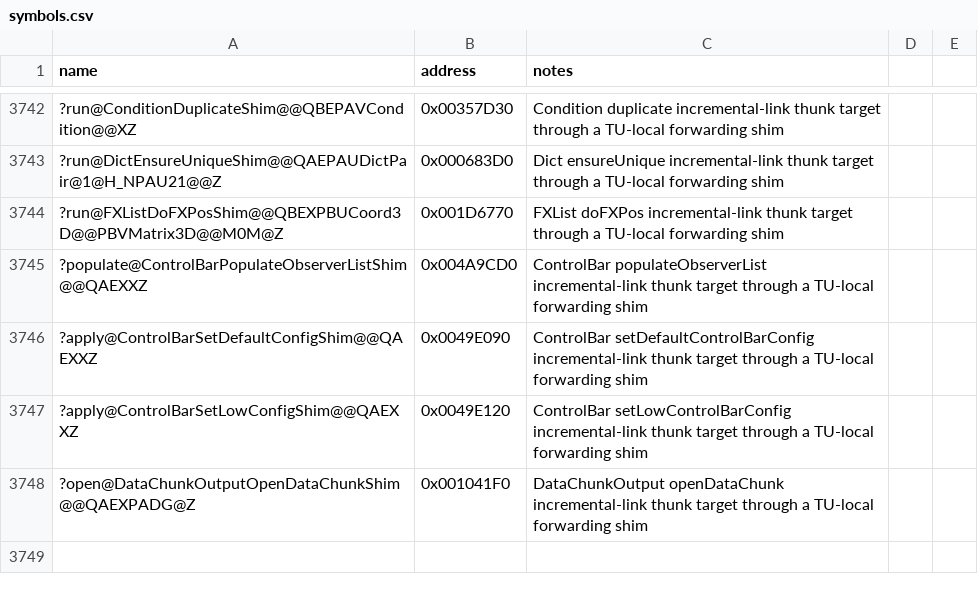
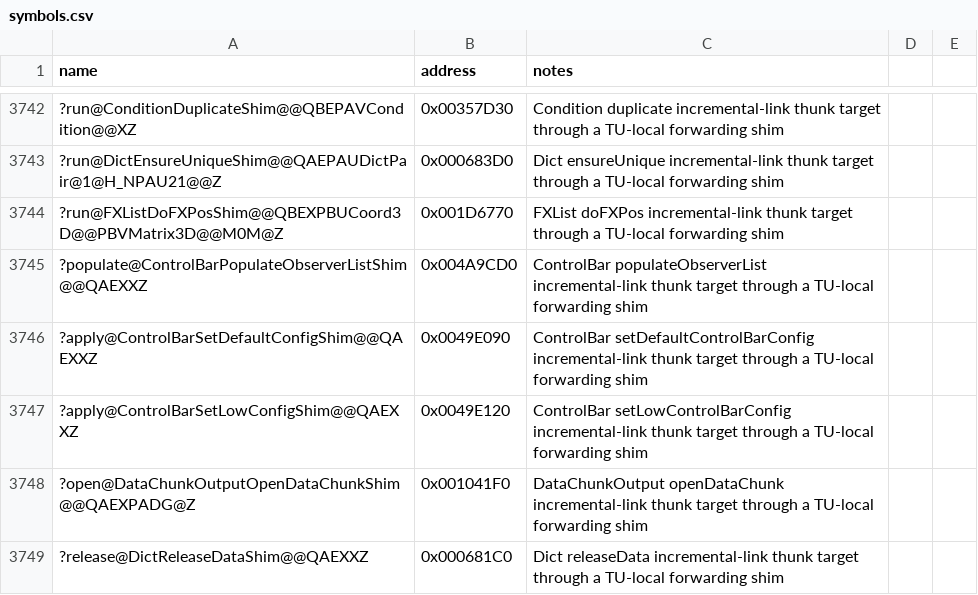
Before and after one commit to Doble-K/Open-BFME-1, a CSV file: reverse/symbols.csv, drawn as a sheet; only a part is shown, gaps mark what is left out; the diff names each change by its address in the sheet, - before the commit and + after, or states it on an @@ line.

Commit message:
Open-BFME5 convert Dict releaseData thunk
Replace the 5-byte E9 incremental-link naked dump with clean C++ that
forwards through a TU-local shim pinned to the real body.

```diff
--- a/reverse/symbols.csv
+++ b/reverse/symbols.csv
+row 3749: ?release@DictReleaseDataShim@@QAEXXZ | 0x000681C0 | Dict releaseData incremental-link thunk target through a TU-local forwarding shim
```
Also changed, not shown: 1 other file.
